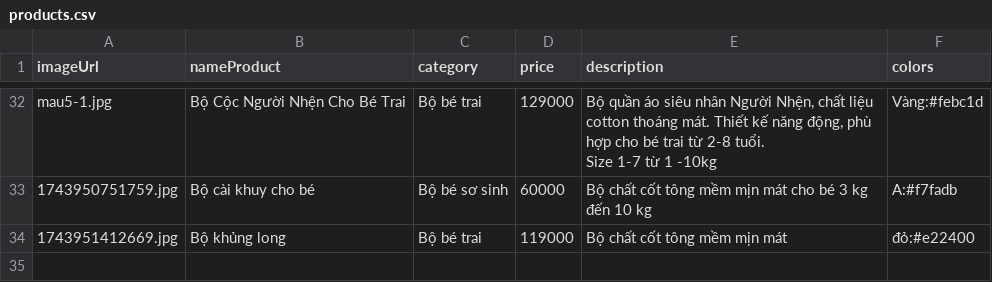
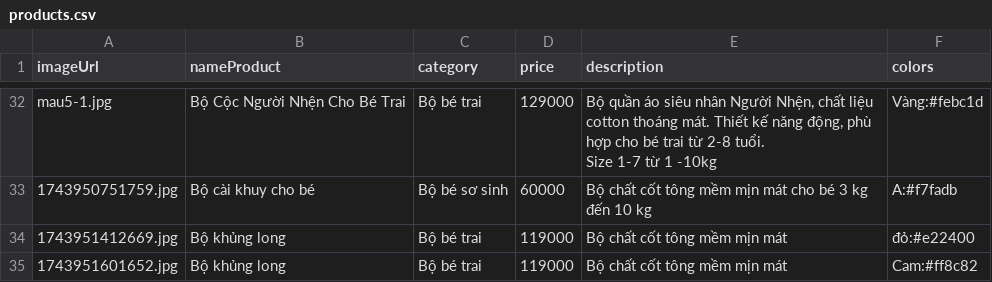
Before and after one commit to phuoctt03/KidFashion, a CSV file: products.csv, drawn as a sheet; only a part is shown, gaps mark what is left out; the diff names each change by its address in the sheet, - before the commit and + after, or states it on an @@ line.

Commit message:
Cập nhật danh sách sản phẩm

```diff
--- a/products.csv
+++ b/products.csv
+row 35: 1743951601652.jpg | Bộ khủng long | Bộ bé trai | 119000 | Bộ chất cốt tông mềm mịn mát | Cam:#ff8c82
```
